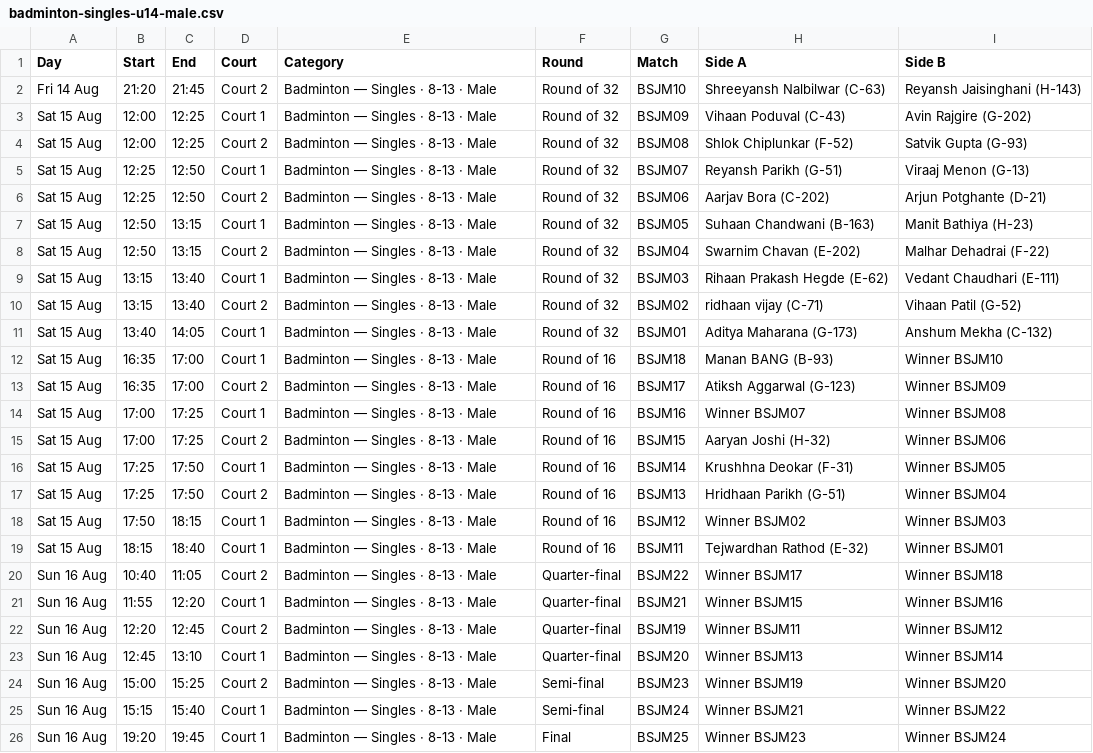
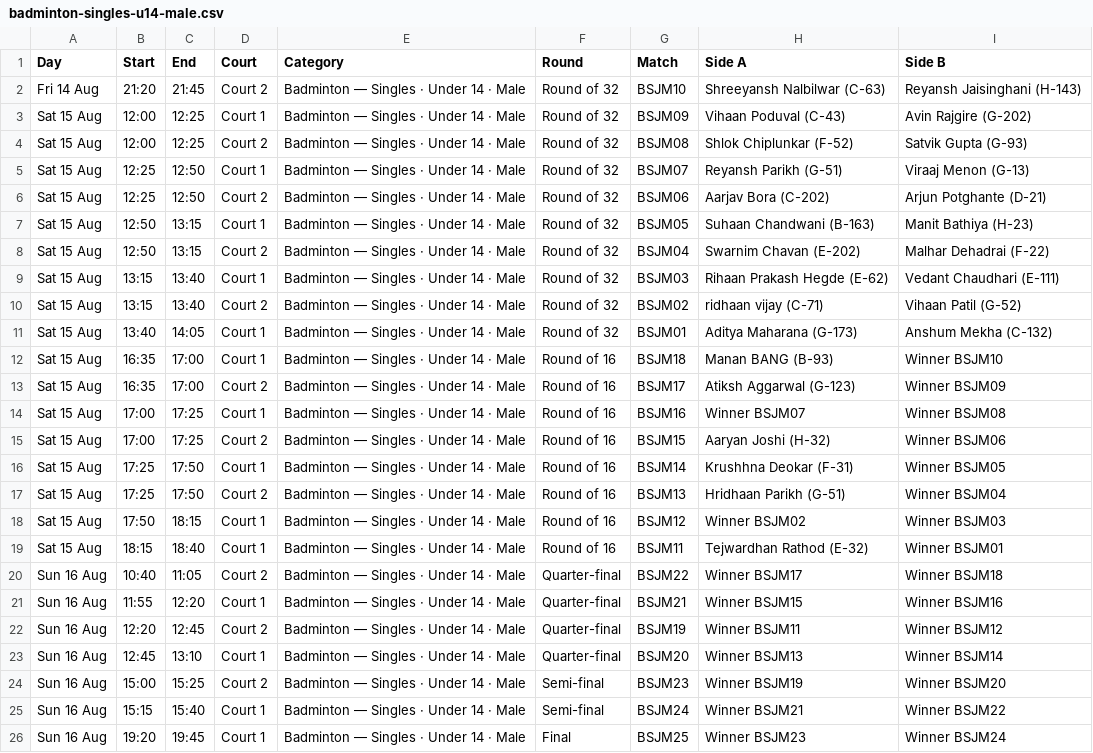
Before and after one commit to kaunteya/jade-indoor, a CSV file: schedule/badminton-singles-u14-male.csv, drawn as a sheet; the diff names each change by its address in the sheet, - before the commit and + after, or states it on an @@ line.

Commit message:
Show the junior categories as "Under 14" rather than "8-13"
The age range is the eligibility rule, not what the category is called — every
other sport names its junior draw that way. min/max are untouched, so who can
enter is unchanged; only the label moves, in games.js (the registration form,
/list and /search) and in the four junior draws.

```diff
--- a/schedule/badminton-singles-u14-male.csv
+++ b/schedule/badminton-singles-u14-male.csv
-E2:E26 (Category): Badminton — Singles · 8-13 · Male
+E2:E26 (Category): Badminton — Singles · Under 14 · Male
```
Also changed, not shown: schedule/badminton-doubles-u14-open.csv, schedule/badminton-singles-u14-female.csv, 3 other files.
